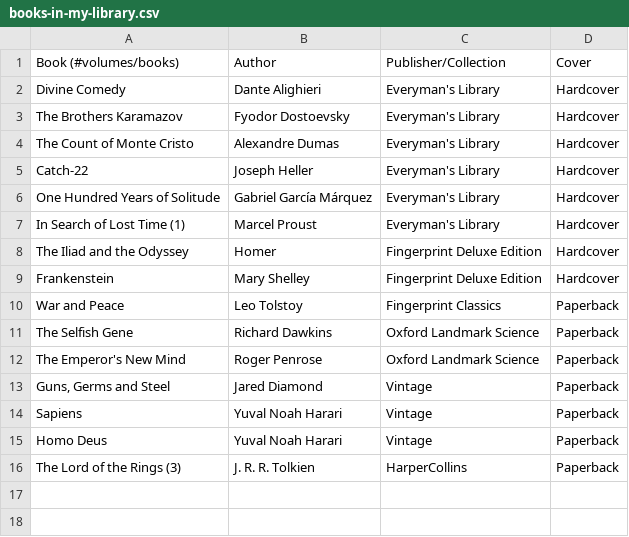
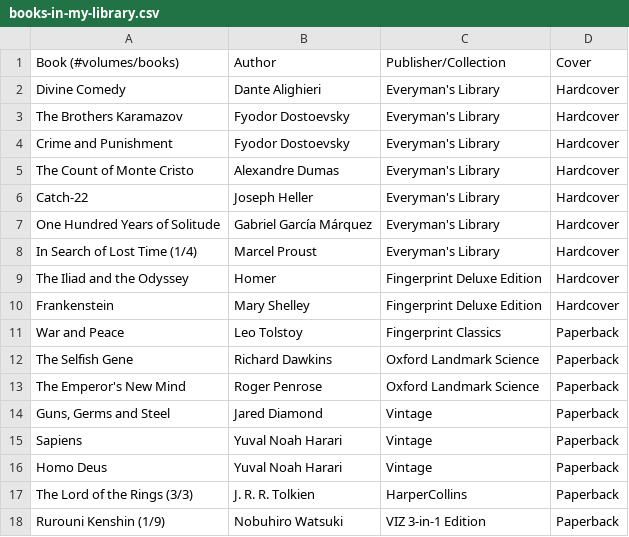
Before and after one commit to huidr/faves, a CSV file: catalogue/books-in-my-library.csv, drawn as a sheet.

Commit message:
Update books-in-my-library.csv

```diff
--- a/catalogue/books-in-my-library.csv
+++ b/catalogue/books-in-my-library.csv
@@ -3,2 +3,3 @@ Divine Comedy, Dante Alighieri, "Everyman's Library", Hardcover
 The Brothers Karamazov, Fyodor Dostoevsky, "Everyman's Library", Hardcover
+Crime and Punishment, Fyodor Dostoevsky, "Everyman's Library", Hardcover
 The Count of Monte Cristo, Alexandre Dumas, "Everyman's Library", Hardcover
@@ -6,3 +7,3 @@ The Count of Monte Cristo, Alexandre Dumas, "Everyman's Library", Hardcover
 One Hundred Years of Solitude, Gabriel García Márquez, "Everyman's Library", Hardcover
-"In Search of Lost Time (1)", Marcel Proust, "Everyman's Library", Hardcover
+"In Search of Lost Time (1/4)", Marcel Proust, "Everyman's Library", Hardcover
 The Iliad and the Odyssey, Homer, Fingerprint Deluxe Edition, Hardcover
@@ -15,2 +16,3 @@ Sapiens, Yuval Noah Harari, Vintage, Paperback
 Homo Deus, Yuval Noah Harari, Vintage, Paperback
-The Lord of the Rings (3), J. R. R. Tolkien, HarperCollins, Paperback
+The Lord of the Rings (3/3), J. R. R. Tolkien, HarperCollins, Paperback
+Rurouni Kenshin (1/9), Nobuhiro Watsuki, VIZ 3-in-1 Edition, Paperback
```
